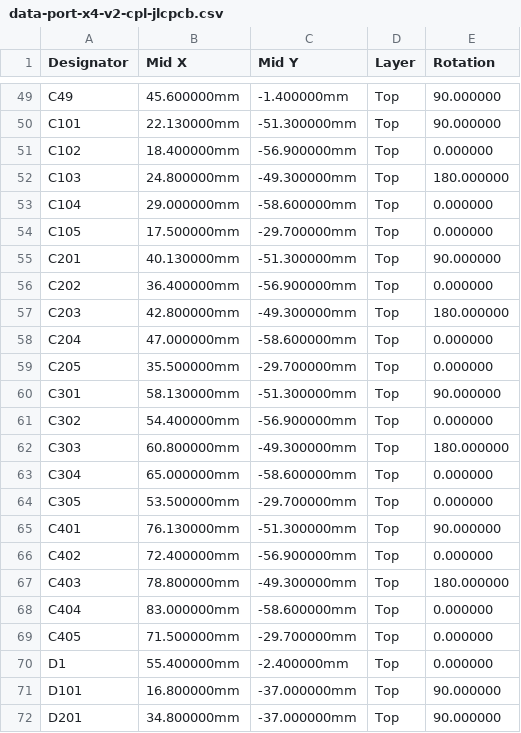
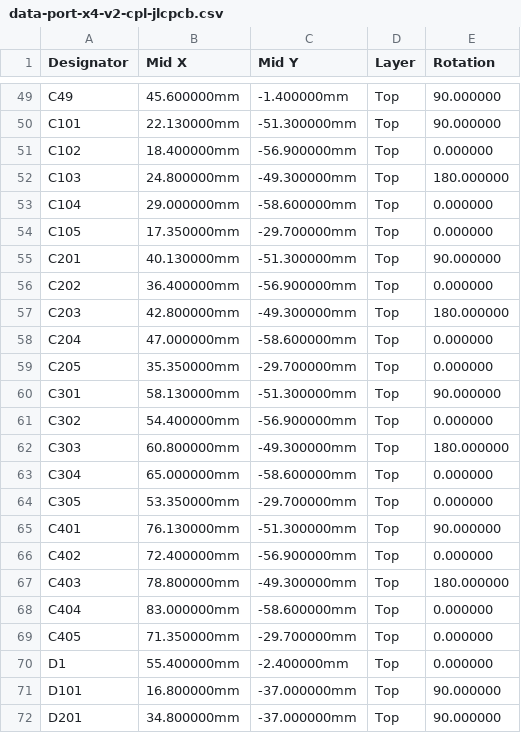
Before and after one commit to kartben/hw-testing-rack, a CSV file: electronics/data-port-x4-v2/fab/data-port-x4-v2-cpl-jlcpcb.csv, drawn as a sheet; only a part is shown, gaps mark what is left out.

```diff
--- a/electronics/data-port-x4-v2/fab/data-port-x4-v2-cpl-jlcpcb.csv
+++ b/electronics/data-port-x4-v2/fab/data-port-x4-v2-cpl-jlcpcb.csv
@@ -53,3 +53,3 @@ C103,24.800000mm,-49.300000mm,Top,180.000000
 C104,29.000000mm,-58.600000mm,Top,0.000000
-C105,17.500000mm,-29.700000mm,Top,0.000000
+C105,17.350000mm,-29.700000mm,Top,0.000000
 C201,40.130000mm,-51.300000mm,Top,90.000000
@@ -58,3 +58,3 @@ C203,42.800000mm,-49.300000mm,Top,180.000000
 C204,47.000000mm,-58.600000mm,Top,0.000000
-C205,35.500000mm,-29.700000mm,Top,0.000000
+C205,35.350000mm,-29.700000mm,Top,0.000000
 C301,58.130000mm,-51.300000mm,Top,90.000000
@@ -63,3 +63,3 @@ C303,60.800000mm,-49.300000mm,Top,180.000000
 C304,65.000000mm,-58.600000mm,Top,0.000000
-C305,53.500000mm,-29.700000mm,Top,0.000000
+C305,53.350000mm,-29.700000mm,Top,0.000000
 C401,76.130000mm,-51.300000mm,Top,90.000000
@@ -68,3 +68,3 @@ C403,78.800000mm,-49.300000mm,Top,180.000000
 C404,83.000000mm,-58.600000mm,Top,0.000000
-C405,71.500000mm,-29.700000mm,Top,0.000000
+C405,71.350000mm,-29.700000mm,Top,0.000000
 D1,55.400000mm,-2.400000mm,Top,0.000000
```
Also changed, not shown: electronics/data-port-x4-v2/fab/data-port-x4-v2-panel-cpl-jlcpcb.csv, 9 other files.
